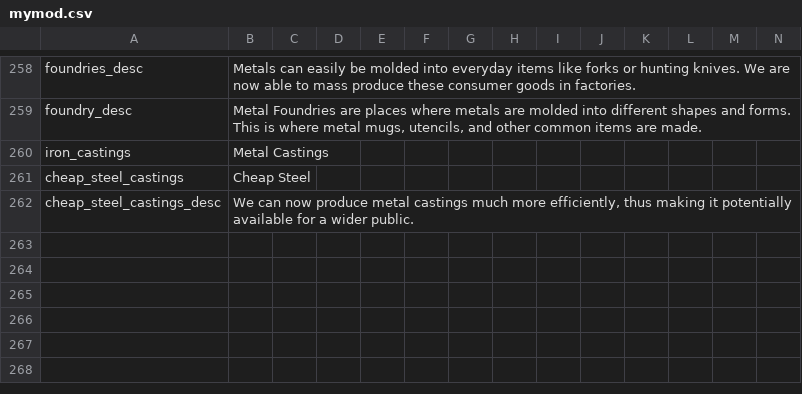
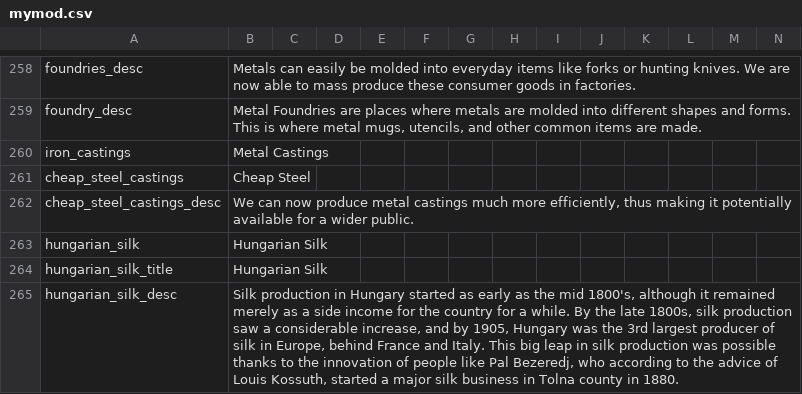
Before and after one commit to MrTuhaf/RAM, a CSV file: localisation/mymod.csv, drawn as a sheet; only a part is shown, gaps mark what is left out; the diff names each change by its address in the sheet, - before the commit and + after, or states it on an @@ line.

Commit message:
Austria/Hungary tweaks and flavour
-Dealing with Hungarian nobles now only requires secret police instead of both secret police and police state
-Hungary has a new historical decision!

```diff
--- a/localisation/mymod.csv
+++ b/localisation/mymod.csv
+row 263: hungarian_silk | Hungarian Silk
+row 264: hungarian_silk_title | Hungarian Silk
+row 265: hungarian_silk_desc | Silk production in Hungary started as early as the mid 1800's, although it remained merely as a side income for the country for a while. By the late 1800s, silk production saw a considerable increase, and by 1905, Hungary was the 3rd largest producer of silk in Europe, behind France and Italy. This big leap in silk production was possible thanks to the innovation of people like Pal Bezeredj, who according to the advice of Louis Kossuth, started a major silk business in Tolna county in 1880.
```
Also changed, not shown: 4 other files.
